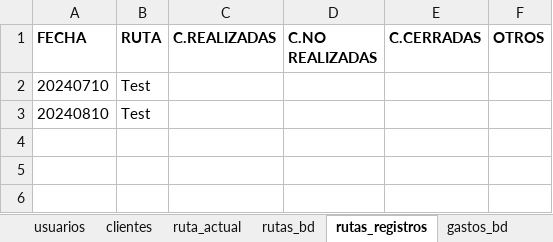
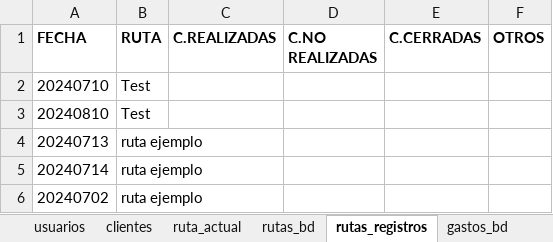
Before and after one commit to Ishovias/mc-ruta-admin, an Excel workbook: bd/mediclean_bd.xlsx, sheet rutas_registros, drawn as a sheet; values as stored, in another font and other column widths than the file's, no borders; the diff names each change by its address in the sheet, - before the commit and + after, or states it on an @@ line.

Commit message:
Trabajand en logica de rutas

```diff
--- a/bd/mediclean_bd.xlsx (sheet rutas_registros)
+++ b/bd/mediclean_bd.xlsx (sheet rutas_registros)
+row 4: 20240713 | ruta ejemplo
+row 5: 20240714 | ruta ejemplo
+row 6: 20240702 | ruta ejemplo
```
Also changed, not shown: 4 other files.
